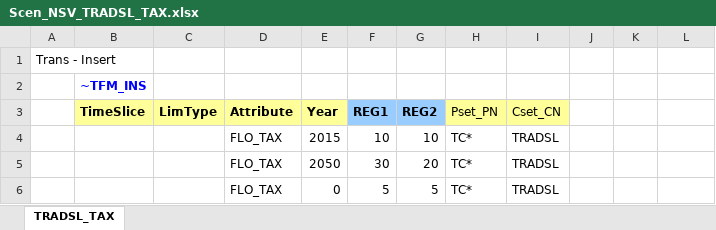
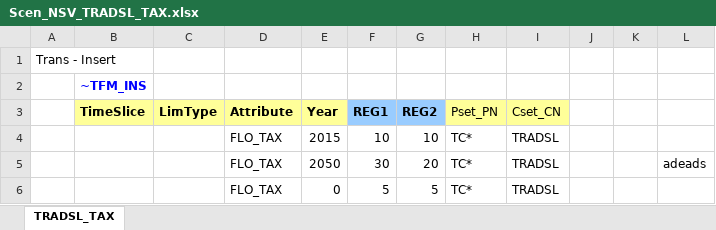
Before and after one commit to kanors-emr/Demo_S012_Vonline, an Excel workbook: SuppXLS/Scen_NSV_TRADSL_TAX.xlsx, sheet TRADSL_TAX, drawn as a sheet; values as stored, in another font and other column widths than the file's, no borders; charts and pictures not drawn; the diff names each change by its address in the sheet, - before the commit and + after, or states it on an @@ line.

Commit message:
testing push

```diff
--- a/SuppXLS/Scen_NSV_TRADSL_TAX.xlsx (sheet TRADSL_TAX)
+++ b/SuppXLS/Scen_NSV_TRADSL_TAX.xlsx (sheet TRADSL_TAX)
-L5: (empty)
+L5: adeads
```
